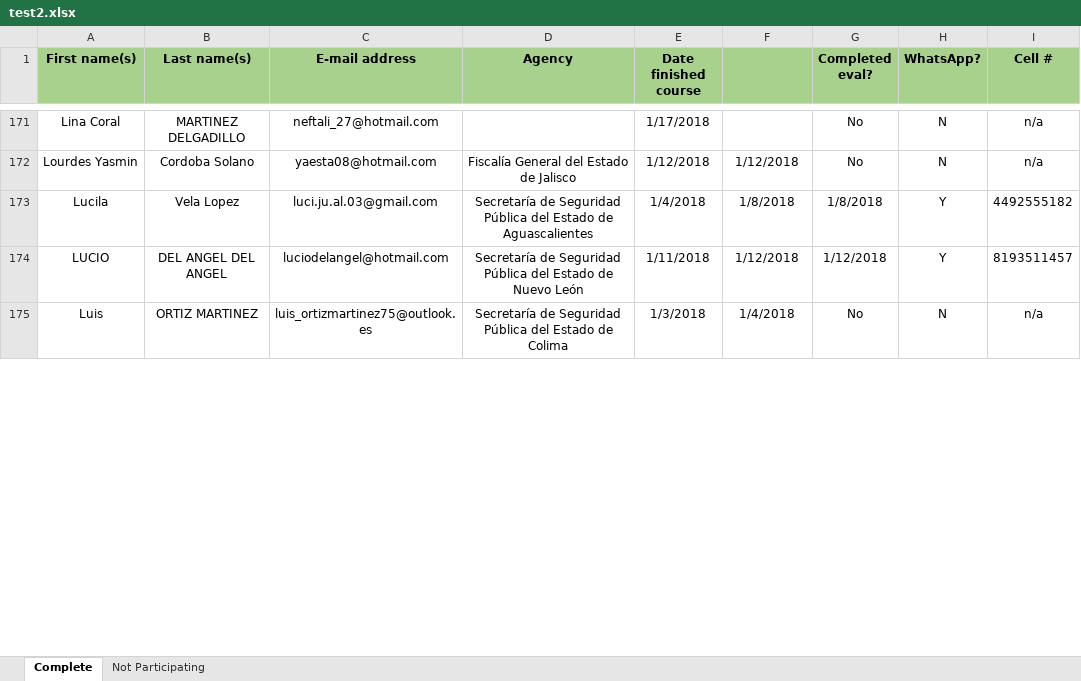
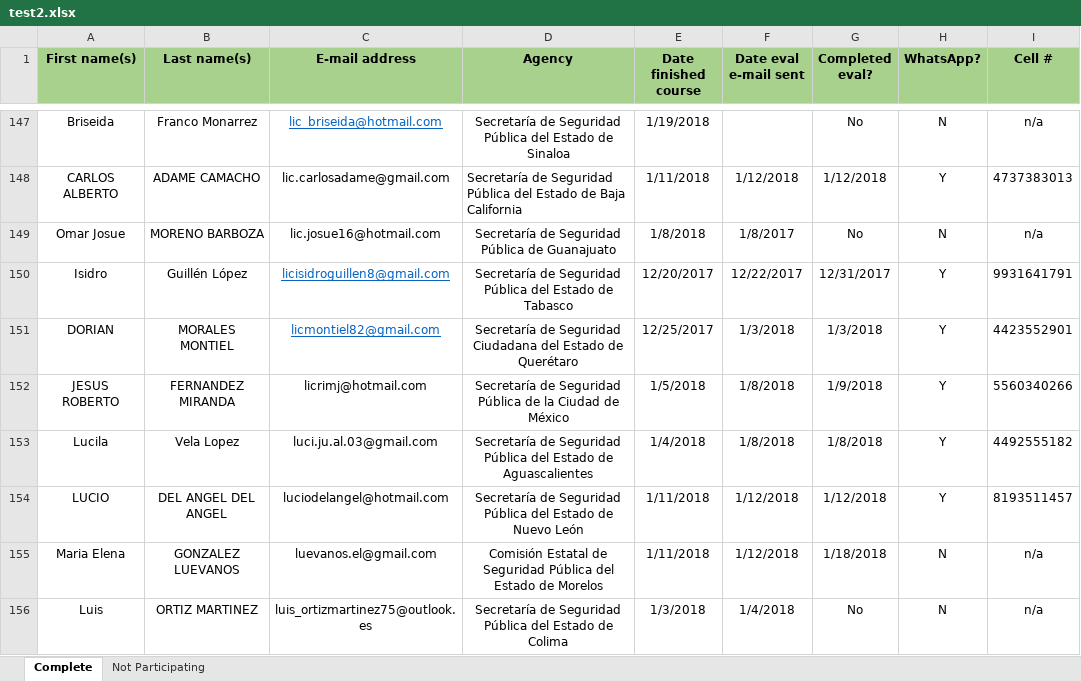
Before and after one commit to ssk42/Student-Data-Analytics, an Excel workbook: test2.xlsx, sheet Complete, drawn as a sheet; only a part is shown, gaps mark what is left out; values as stored, in another font and other column widths than the file's, no borders; addresses are those after the commit; the diff covers the shown part only; the diff names each change by its address in the sheet, - before the commit and + after, or states it on an @@ line.

Commit message:
eod 1-30, working on apparent duplication in Agency Completion Search

```diff
--- a/test2.xlsx (sheet Complete)
+++ b/test2.xlsx (sheet Complete)
-F1: (empty)
+F1: Date eval e-mail sent
-A147 (First name(s)): Lina Coral
+A147 (First name(s)): Briseida
-B147 (Last name(s)): MARTINEZ DELGADILLO
+B147 (Last name(s)): Franco Monarrez
-C147 (E-mail address): neftali_27@hotmail.com
+C147 (E-mail address): lic_briseida@hotmail.com
@@ C147 underline: off → on, text colour: black → #0563C1 @@
-D147 (Agency): (empty)
+D147 (Agency): Secretaría de Seguridad Pública del Estado de Sinaloa
-E147 (Date finished course): 1/17/2018
+E147 (Date finished course): 1/19/2018
+row 148: CARLOS ALBERTO | ADAME CAMACHO | lic.carlosadame@gmail.com | Secretaría de Seguridad Pública del Estado de Baja California | 1/11/2018 | 1/12/2018 | 1/12/2018 | Y | 4737383013
-A149 (First name(s)): Lourdes Yasmin
+A149 (First name(s)): Omar Josue
-B149 (Last name(s)): Cordoba Solano
+B149 (Last name(s)): MORENO BARBOZA
-C149 (E-mail address): yaesta08@hotmail.com
+C149 (E-mail address): lic.josue16@hotmail.com
-D149 (Agency): Fiscalía General del Estado de Jalisco
+D149 (Agency): Secretaría de Seguridad Pública de Guanajuato
-E149 (Date finished course): 1/12/2018
+E149 (Date finished course): 1/8/2018
-F149 (Date eval e-mail sent): 1/12/2018
+F149 (Date eval e-mail sent): 1/8/2017
@@ row 93 moved to row 150: Isidro @@
@@ row 43 moved to row 151: DORIAN @@
@@ row 106 moved to row 152: JESUS ROBERTO @@
@@ row 190 moved to row 155: Maria Elena @@
```
Also changed, not shown: 25 added rows, 26 removed rows, 156 moved rows, 22 edited cells and cell formats elsewhere in this sheet, Ciudad Completes.xlsx, Oaxaca Completes.xlsx, 5 other files.
